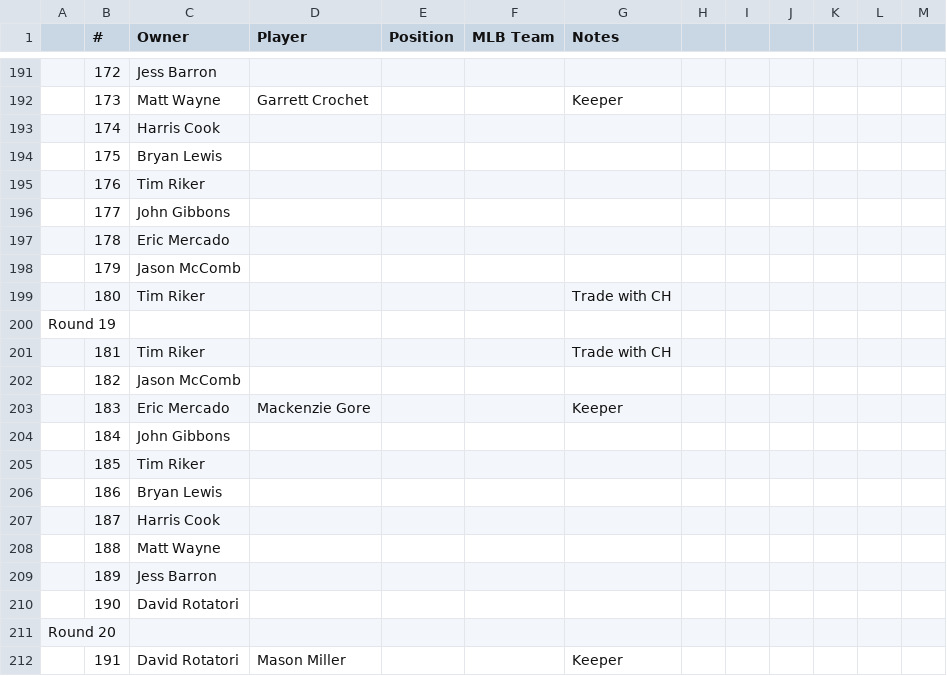
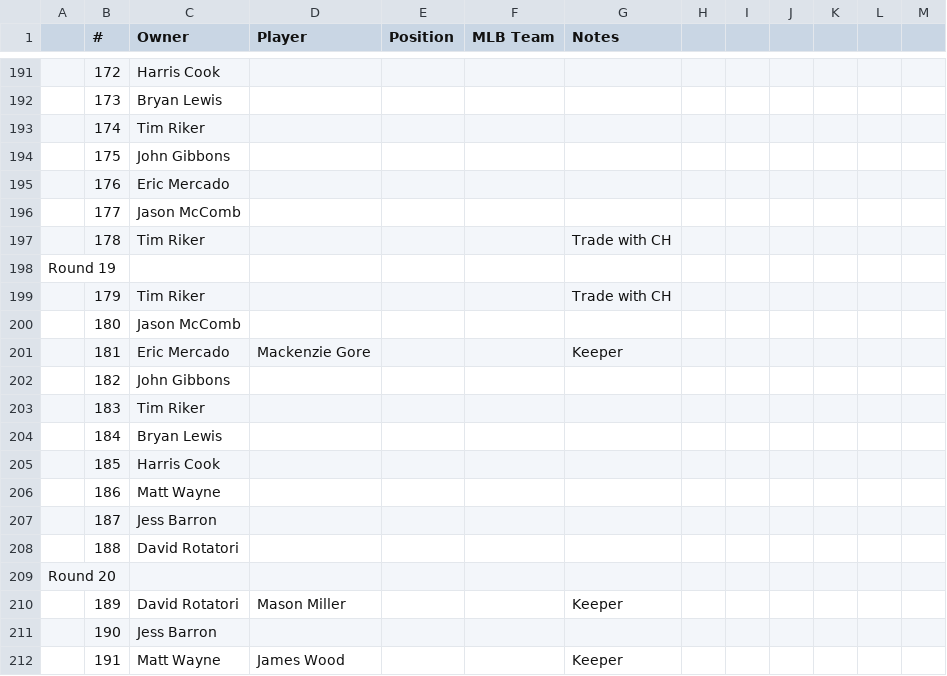
Before and after one commit to johngibbons/fantasy-baseball-helper, a CSV file: 2026_draft.csv, drawn as a sheet; only a part is shown, gaps mark what is left out; removed rows and columns are numbered as before the commit, all else as after; the diff covers the shown part only; the diff names each change by its address in the sheet, - before the commit and + after, or states it on an @@ line.

```diff
--- a/2026_draft.csv
+++ b/2026_draft.csv
-C191 (Owner): Jess Barron
+C191 (Owner): Harris Cook
-C192 (Owner): Matt Wayne
+C192 (Owner): Bryan Lewis
-D192 (Player): Garrett Crochet
+D192 (Player): (empty)
-G192 (Notes): Keeper
+G192 (Notes): (empty)
-C193 (Owner): Harris Cook
+C193 (Owner): Tim Riker
-C194 (Owner): Bryan Lewis
+C194 (Owner): John Gibbons
-C195 (Owner): Tim Riker
+C195 (Owner): Eric Mercado
-C196 (Owner): John Gibbons
+C196 (Owner): Jason McComb
-C197 (Owner): Eric Mercado
+C197 (Owner): Tim Riker
-G197 (Notes): (empty)
+G197 (Notes): Trade with CH
-row 198:  | 179 | Jason McComb
-row 199:  | 180 | Tim Riker |  |  |  | Trade with CH
+row 199:  | 179 | Tim Riker |  |  |  | Trade with CH
+row 200:  | 180 | Jason McComb
-C201 (Owner): Tim Riker
+C201 (Owner): Eric Mercado
-D201 (Player): (empty)
+D201 (Player): Mackenzie Gore
-G201 (Notes): Trade with CH
+G201 (Notes): Keeper
-C202 (Owner): Jason McComb
+C202 (Owner): John Gibbons
-C203 (Owner): Eric Mercado
+C203 (Owner): Tim Riker
-D203 (Player): Mackenzie Gore
+D203 (Player): (empty)
-G203 (Notes): Keeper
+G203 (Notes): (empty)
-C204 (Owner): John Gibbons
+C204 (Owner): Bryan Lewis
-C205 (Owner): Tim Riker
+C205 (Owner): Harris Cook
-C206 (Owner): Bryan Lewis
+C206 (Owner): Matt Wayne
-C207 (Owner): Harris Cook
+C207 (Owner): Jess Barron
-C208 (Owner): Matt Wayne
+C208 (Owner): David Rotatori
-row 209:  | 189 | Jess Barron
-row 210:  | 190 | David Rotatori
+row 210:  | 189 | David Rotatori | Mason Miller |  |  | Keeper
+row 211:  | 190 | Jess Barron
-C212 (Owner): David Rotatori
+C212 (Owner): Matt Wayne
-D212 (Player): Mason Miller
+D212 (Player): James Wood
```
Also changed, not shown: 8 added rows, 8 removed rows, 3 moved rows and 87 edited cells elsewhere in this file, 2 other files.
